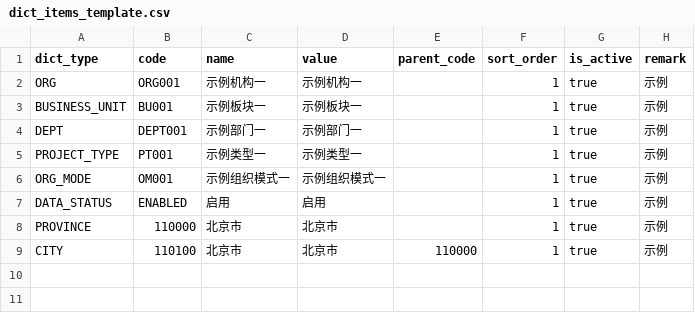
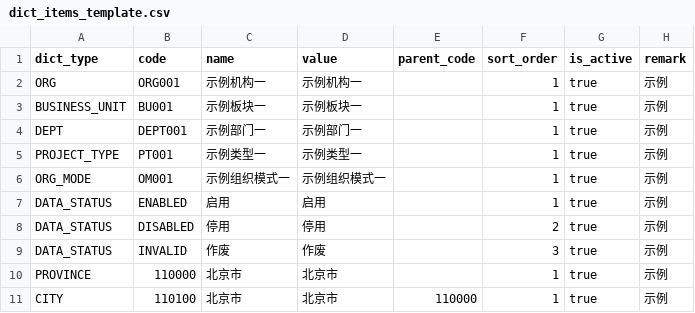
Before and after one commit to Ni20169/nplus-project, a CSV file: documents/dict_items_template.csv, drawn as a sheet; the diff names each change by its address in the sheet, - before the commit and + after, or states it on an @@ line.

Commit message:
style: compact search layout and fix table filters

```diff
--- a/documents/dict_items_template.csv
+++ b/documents/dict_items_template.csv
+row 8: DATA_STATUS | DISABLED | 停用 | 停用 |  | 2 | true | 示例
+row 9: DATA_STATUS | INVALID | 作废 | 作废 |  | 3 | true | 示例
```
Also changed, not shown: 2 other files.
